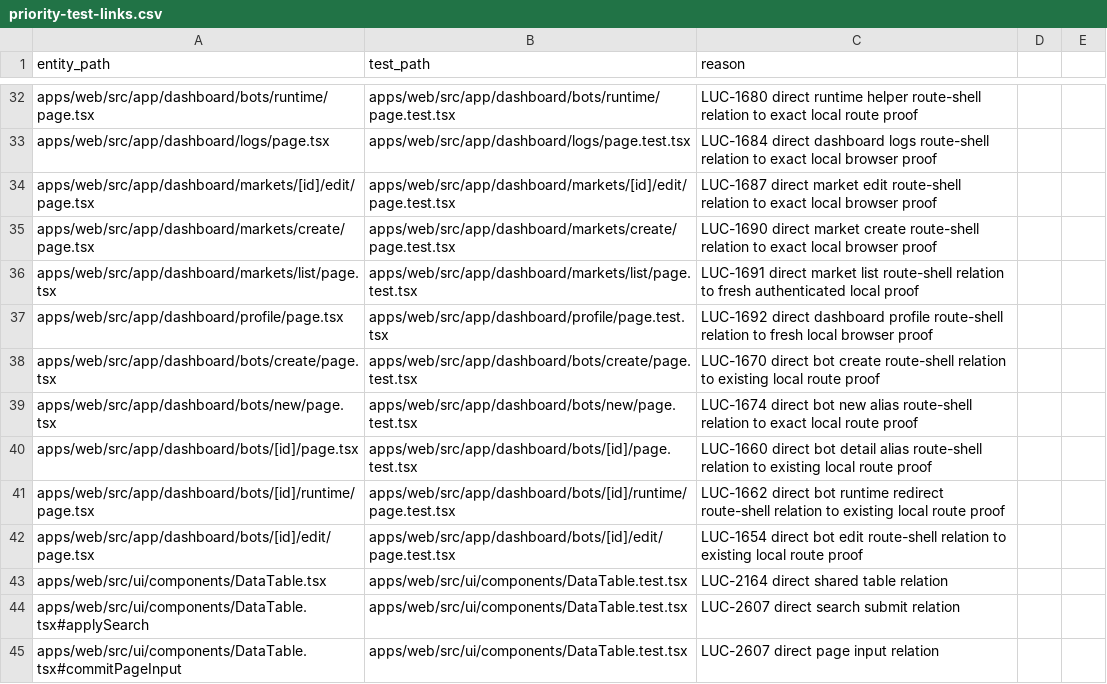
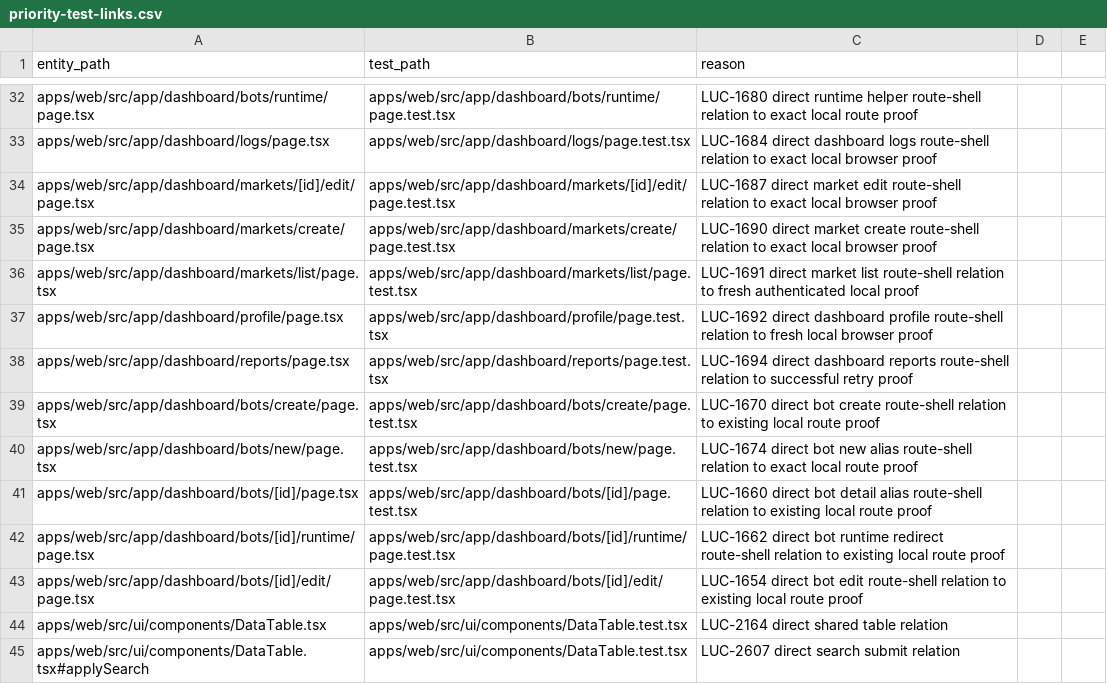
Before and after one commit to Wroblewski-Patryk/Soar, a CSV file: docs/architecture/relations/priority-test-links.csv, drawn as a sheet; only a part is shown, gaps mark what is left out; the shorter side is filled out with more unchanged rows; the diff names each change by its address in the sheet, - before the commit and + after, or states it on an @@ line.

Commit message:
docs: close dashboard reports truth packet

```diff
--- a/docs/architecture/relations/priority-test-links.csv
+++ b/docs/architecture/relations/priority-test-links.csv
+row 38: apps/web/src/app/dashboard/reports/page.tsx | apps/web/src/app/dashboard/reports/page.test.tsx | LUC-1694 direct dashboard reports route-shell relation to successful retry proof
```
Also changed, not shown: docs/architecture/relations/documentation-links.csv, 25 other files.
